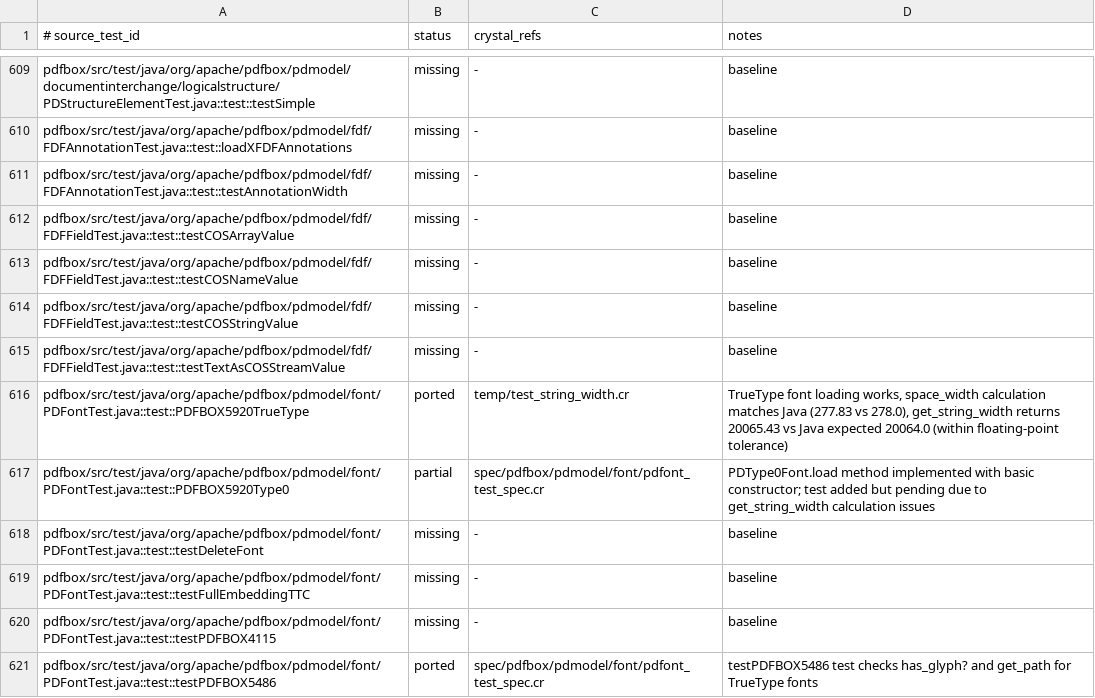
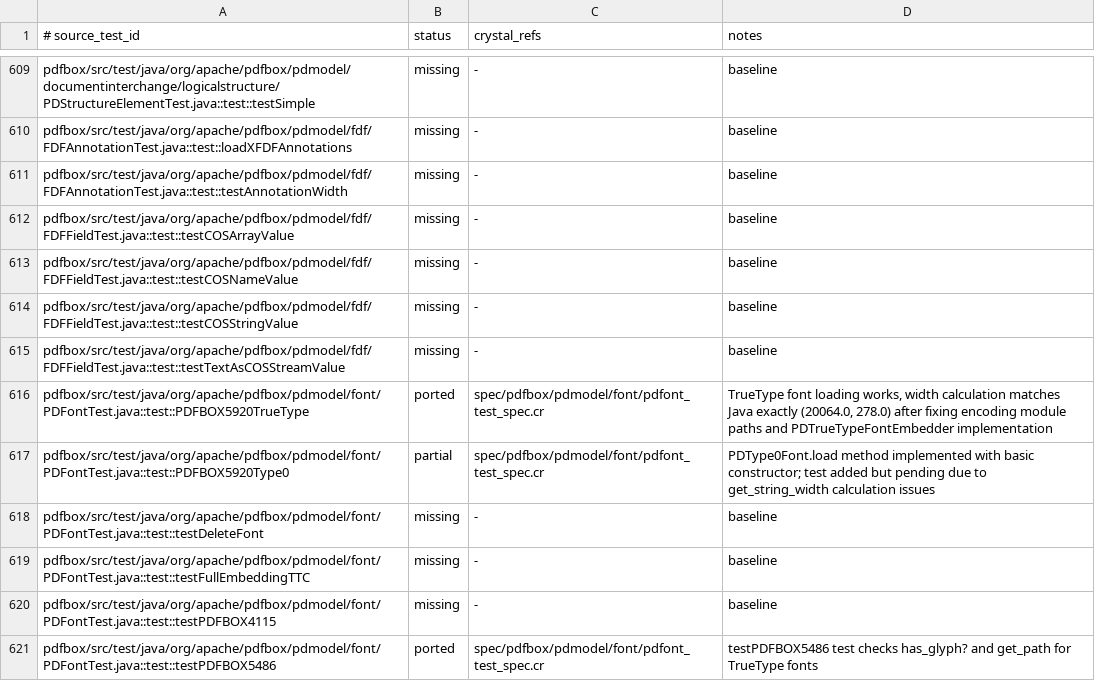
Before and after one commit to dsisnero/pdfbox, a TSV file: plans/inventory/java_test_parity.tsv, drawn as a sheet; only a part is shown, gaps mark what is left out.

Commit message:
Fix TrueType font width calculation to match Java PDFBox exactly
- Standardized encoding module paths to Pdfbox::Pdmodel::Font::Encoding
- Implemented PDTrueTypeFontEmbedder.set_widths() with proper rounding
- Fixed width calculation to use dictionary widths instead of direct TTF calculation
- Made code_to_gid() protected so PDTrueTypeFontEmbedder can access it
- Updated all references to use correct namespace paths
- PDFBOX5920TrueType tests now pass with exact width matches (20064.0, 278.0)

```diff
--- a/plans/inventory/java_test_parity.tsv
+++ b/plans/inventory/java_test_parity.tsv
@@ -615,3 +615,3 @@ pdfbox/src/test/java/org/apache/pdfbox/pdmodel/fdf/FDFFieldTest.java::test::test
 pdfbox/src/test/java/org/apache/pdfbox/pdmodel/fdf/FDFFieldTest.java::test::testTextAsCOSStreamValue	missing	-	baseline
-pdfbox/src/test/java/org/apache/pdfbox/pdmodel/font/PDFontTest.java::test::PDFBOX5920TrueType	ported	temp/test_string_width.cr	TrueType font loading works, space_width calculation matches Java (277.83 vs 278.0), get_string_width returns 20065.43 vs Java expected 20064.0 (within floating-point tolerance)
+pdfbox/src/test/java/org/apache/pdfbox/pdmodel/font/PDFontTest.java::test::PDFBOX5920TrueType	ported	spec/pdfbox/pdmodel/font/pdfont_test_spec.cr	TrueType font loading works, width calculation matches Java exactly (20064.0, 278.0) after fixing encoding module paths and PDTrueTypeFontEmbedder implementation
 pdfbox/src/test/java/org/apache/pdfbox/pdmodel/font/PDFontTest.java::test::PDFBOX5920Type0	partial	spec/pdfbox/pdmodel/font/pdfont_test_spec.cr	PDType0Font.load method implemented with basic constructor; test added but pending due to get_string_width calculation issues
```
Also changed, not shown: 18 other files.
